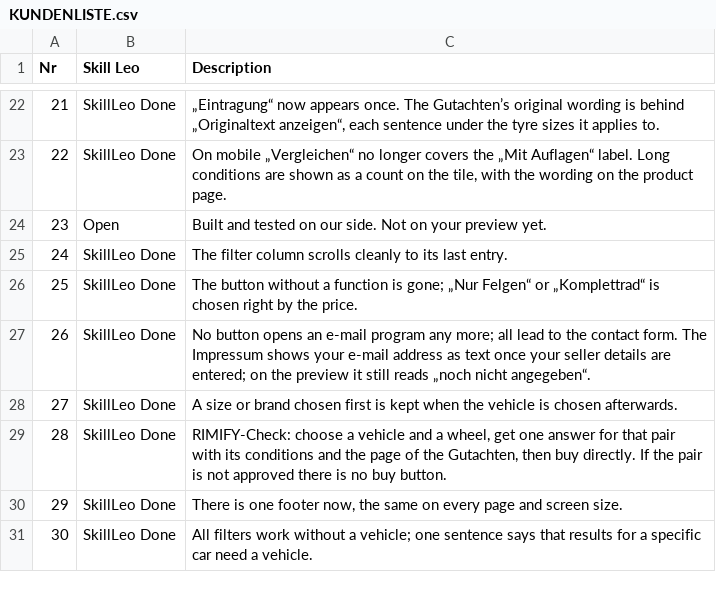
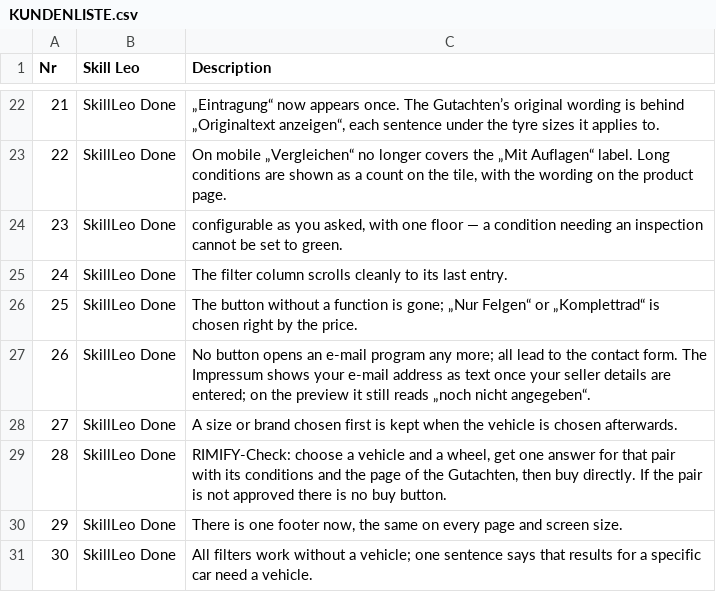
Before and after one commit to skillLeo/rimify, a CSV file: docs/review/KUNDENLISTE.csv, drawn as a sheet; only a part is shown, gaps mark what is left out.

Commit message:
docs(review): #23 auf der Vorschau bestanden, Release 7, beide Engines – 31 von 34
Der Lauf setzt die drei Stufen an A14 von ABE 55255 (Demo), liest das Etikett des
X3 im Shop nach jeder und setzt sie zurück; der iPhone-Lauf liest nur. Belege in
C:\rimify\evidence\abnahme-vorschau-r7-23b\. KUNDENLISTE.csv: 31 × SkillLeo Done.

```diff
--- a/docs/review/KUNDENLISTE.csv
+++ b/docs/review/KUNDENLISTE.csv
@@ -23,3 +23,3 @@ Nr,Skill Leo,Description
 22,SkillLeo Done,"On mobile „Vergleichen“ no longer covers the „Mit Auflagen“ label. Long conditions are shown as a count on the tile, with the wording on the product page."
-23,Open,Built and tested on our side. Not on your preview yet.
+23,SkillLeo Done,"configurable as you asked, with one floor — a condition needing an inspection cannot be set to green."
 24,SkillLeo Done,The filter column scrolls cleanly to its last entry.
```
Also changed, not shown: 2 other files.
